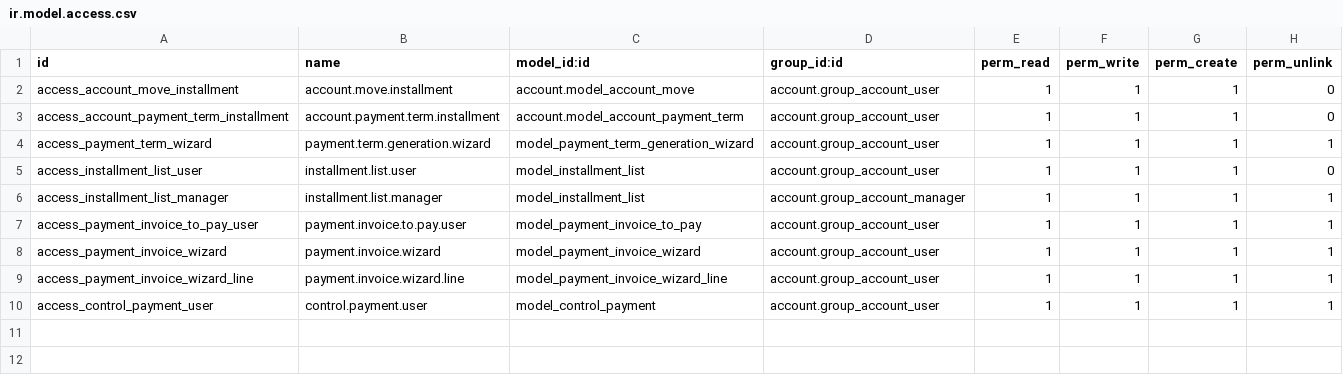
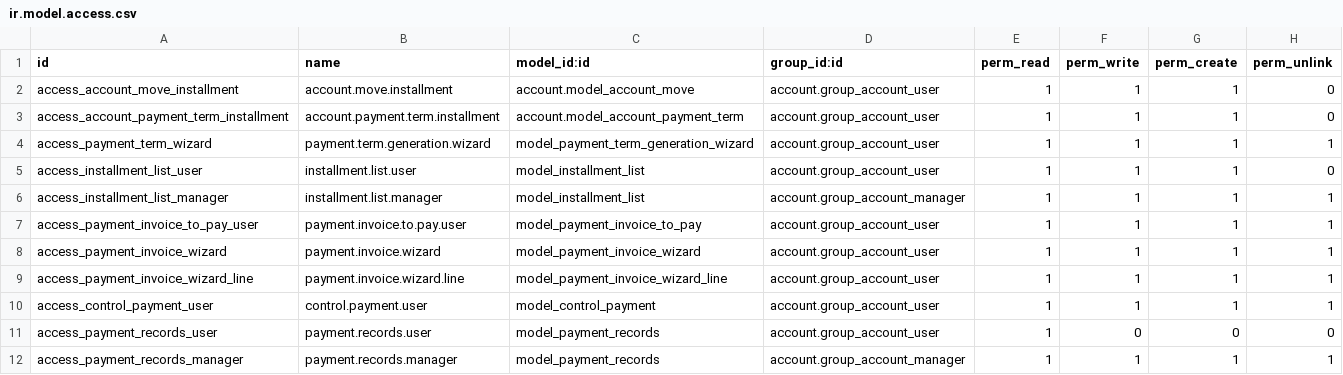
Before and after one commit to Asmaa01Hassaan/FRTZ, a CSV file: invoice_installment_extension/security/ir.model.access.csv, drawn as a sheet.

Commit message:
[update] final payment version

```diff
--- a/invoice_installment_extension/security/ir.model.access.csv
+++ b/invoice_installment_extension/security/ir.model.access.csv
@@ -10 +10,3 @@ access_payment_invoice_wizard_line,payment.invoice.wizard.line,model_payment_inv
 access_control_payment_user,control.payment.user,model_control_payment,account.group_account_user,1,1,1,1
+access_payment_records_user,payment.records.user,model_payment_records,account.group_account_user,1,0,0,0
+access_payment_records_manager,payment.records.manager,model_payment_records,account.group_account_manager,1,1,1,1
```
Also changed, not shown: 11 other files.
